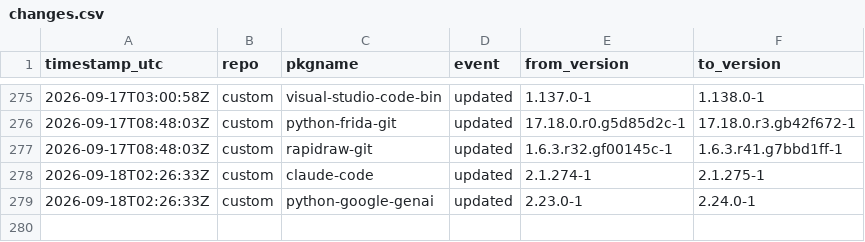
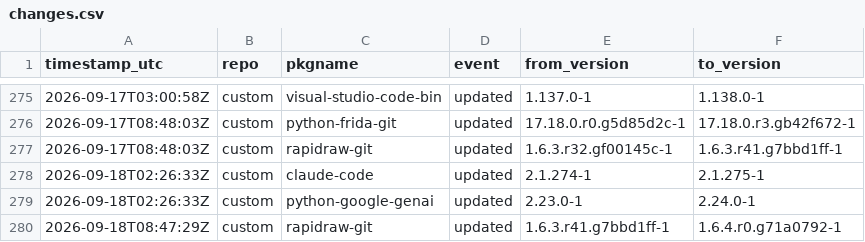
Before and after one commit to xerootg/xerootg.github.io, a CSV file: data/changes.csv, drawn as a sheet; only a part is shown, gaps mark what is left out.

```diff
--- a/data/changes.csv
+++ b/data/changes.csv
@@ -279 +279,2 @@ timestamp_utc,repo,pkgname,event,from_version,to_version
 2026-09-18T02:26:33Z,custom,python-google-genai,updated,2.23.0-1,2.24.0-1
+2026-09-18T08:47:29Z,custom,rapidraw-git,updated,1.6.3.r41.g7bbd1ff-1,1.6.4.r0.g71a0792-1
```
Also changed, not shown: data/packages.csv, 2 other files.
